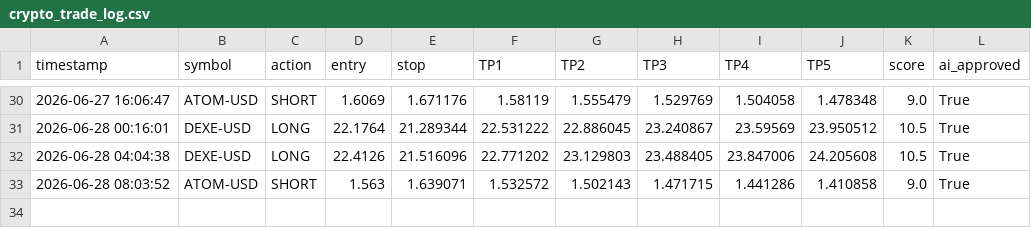
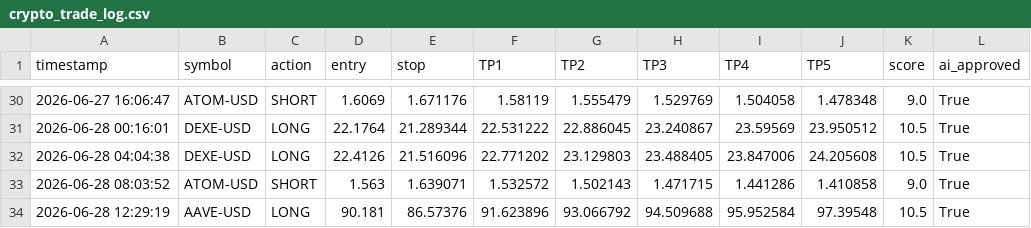
Before and after one commit to mrakbar8175-blip/Crypto-signal-bot, a CSV file: crypto_trade_log.csv, drawn as a sheet; only a part is shown, gaps mark what is left out; the diff names each change by its address in the sheet, - before the commit and + after, or states it on an @@ line.

```diff
--- a/crypto_trade_log.csv
+++ b/crypto_trade_log.csv
+row 34: 2026-06-28 12:29:19 | AAVE-USD | LONG | 90.181 | 86.57376 | 91.623896 | 93.066792 | 94.509688 | 95.952584 | 97.39548 | 10.5 | True
```
Also changed, not shown: crypto_open_trades.csv, 1 other file.
